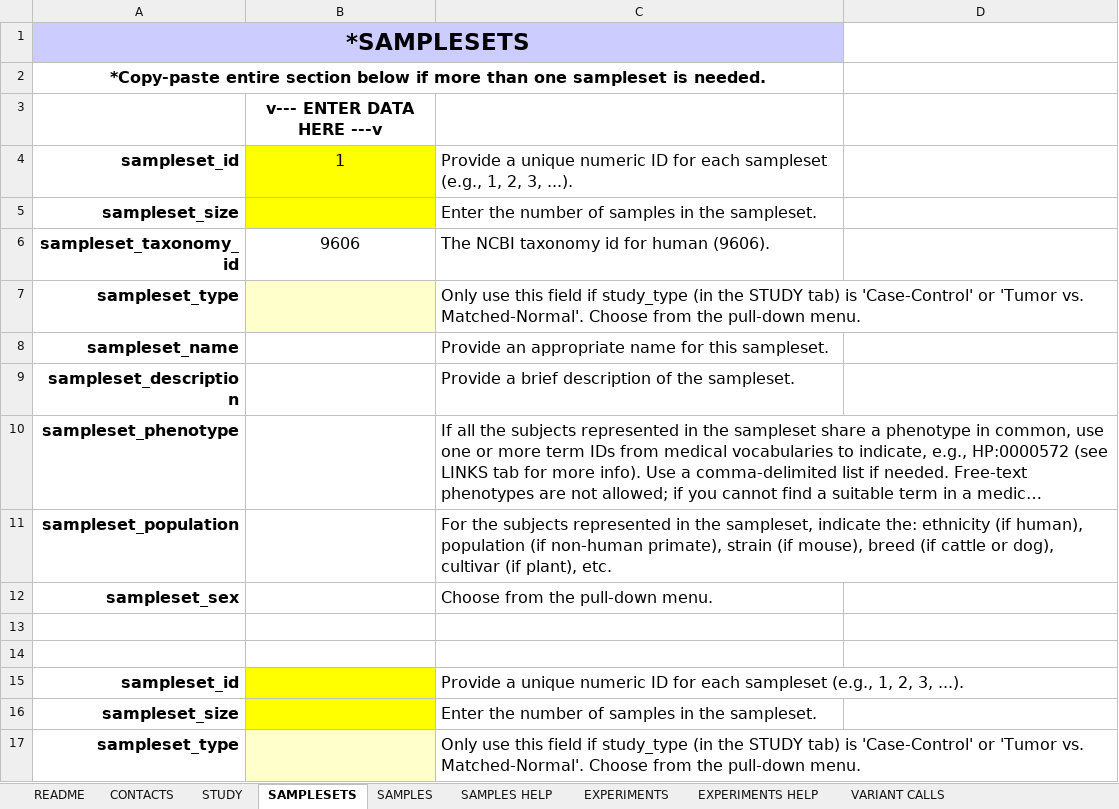
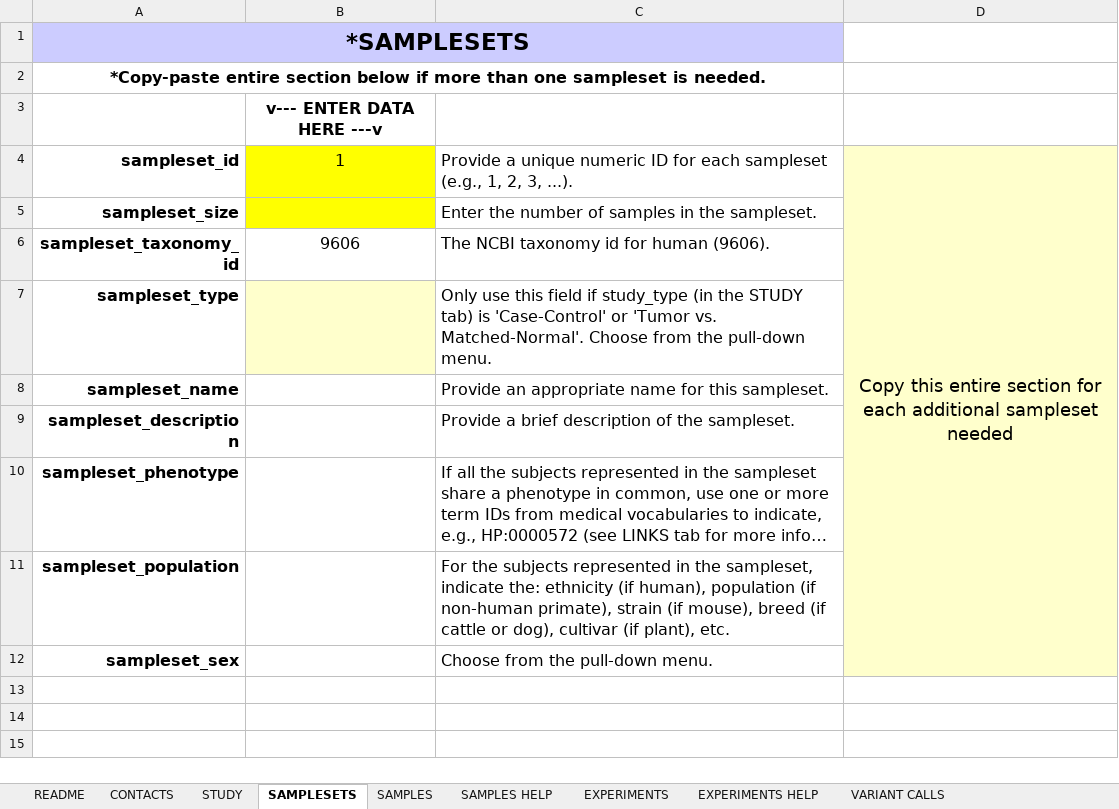
Before and after one commit to ncbi/dbvar, an Excel workbook: specs/dbVarSubmissionTemplate_v3.5.xlsx, sheet SAMPLESETS, drawn as a sheet; only a part is shown; long unchanged cells end in …; values as stored, in another font and other column widths than the file's, no borders; the diff covers the shown part only; the diff names each change by its address in the sheet, - before the commit and + after, or states it on an @@ line.

Commit message:
Add files via upload

```diff
--- a/specs/dbVarSubmissionTemplate_v3.5.xlsx (sheet SAMPLESETS)
+++ b/specs/dbVarSubmissionTemplate_v3.5.xlsx (sheet SAMPLESETS)
-D4: (empty)
+D4: Copy this entire section for each additional sampleset needed
-D4:D12 fill: none
+D4:D12 fill: #FFFFCC
+D4:D12 merged
-row 13: (empty)
-row 14: (empty)
-row 15: sampleset_id |  | Provide a unique numeric ID for each sampleset (e.g., 1, 2, 3, ...).
-row 16: sampleset_size |  | Enter the number of samples in the sampleset.
-row 17: sampleset_type |  | Only use this field if study_type (in the STUDY tab) is 'Case-Control' or 'Tumor vs. Matched-Normal'. Choose from the pull-down menu.
```
Also changed, not shown: 17 removed rows elsewhere in this sheet, sheet README.
